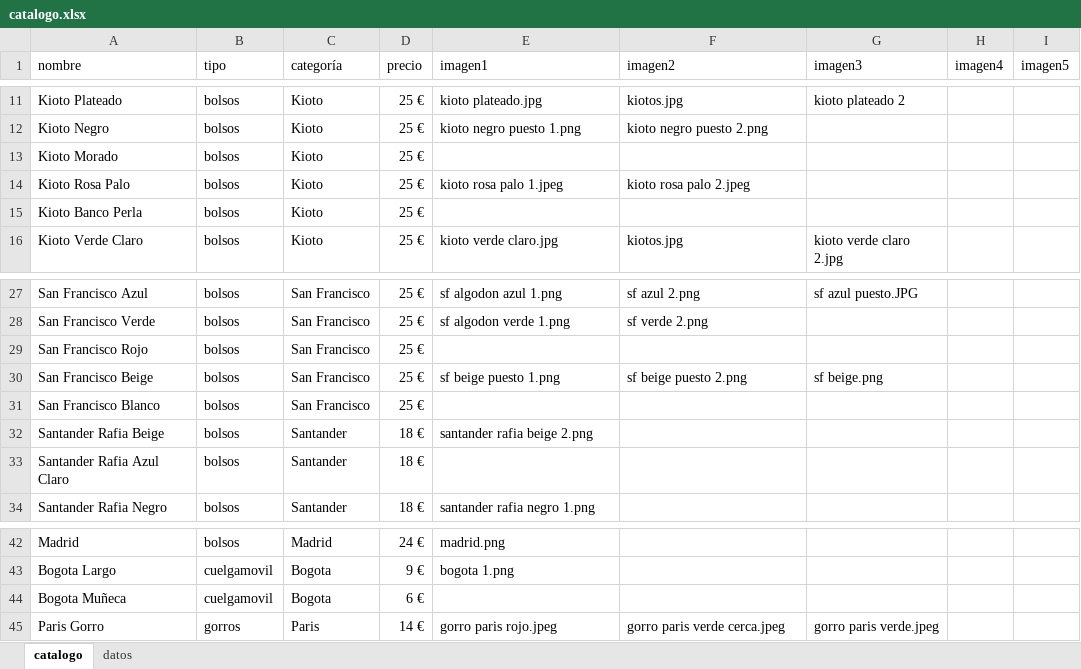
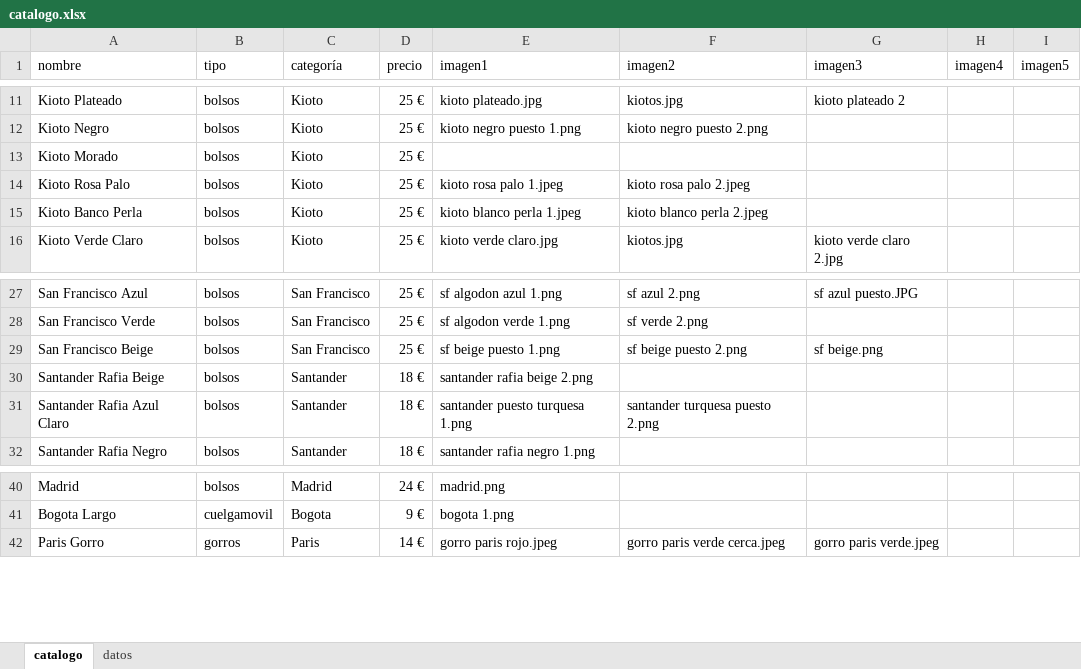
Before and after one commit to guillebielza/maruchis, an Excel workbook: catalogo.xlsx, sheet catalogo, drawn as a sheet; only a part is shown, gaps mark what is left out; values as stored, in another font and other column widths than the file's, no borders; charts and pictures and table styles not drawn; removed rows and columns are numbered as before the commit, all else as after; the diff names each change by its address in the sheet, - before the commit and + after, or states it on an @@ line.

```diff
--- a/catalogo.xlsx (sheet catalogo)
+++ b/catalogo.xlsx (sheet catalogo)
-E15 (imagen1): (empty)
+E15 (imagen1): kioto blanco perla 1.jpeg
-F15 (imagen2): (empty)
+F15 (imagen2): kioto blanco perla 2.jpeg
-row 29: San Francisco Rojo | bolsos | San Francisco | 25 €
-row 31: San Francisco Blanco | bolsos | San Francisco | 25 €
-E31 (imagen1): (empty)
+E31 (imagen1): santander puesto turquesa 1.png
-F31 (imagen2): (empty)
+F31 (imagen2): santander turquesa puesto 2.png
-row 44: Bogota Muñeca | cuelgamovil | Bogota | 6 €
```
Also changed, not shown: 5 other files.
